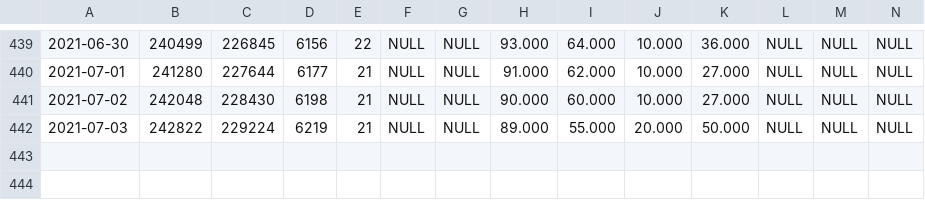
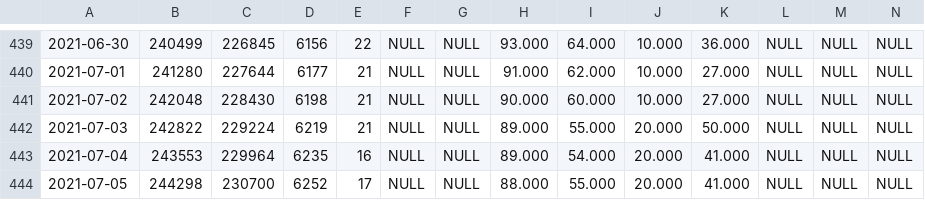
Before and after one commit to Mcamilo/covid19-puc-dashboard, a CSV file: Covid_data/Tabela_dados_covid.csv, drawn as a sheet; only a part is shown, gaps mark what is left out; rows hold the shown columns only; the diff names each change by its address in the sheet, - before the commit and + after, or states it on an @@ line.

```diff
--- a/Covid_data/Tabela_dados_covid.csv
+++ b/Covid_data/Tabela_dados_covid.csv
+row 443: 2021-07-04 | 243553 | 229964 | 6235 | 16 | NULL | NULL | 89.000 | 54.000 | 20.000 | 41.000 | NULL | NULL | NULL
+row 444: 2021-07-05 | 244298 | 230700 | 6252 | 17 | NULL | NULL | 88.000 | 55.000 | 20.000 | 41.000 | NULL | NULL | NULL
```
Also changed, not shown: Covid_data/Tabela_dados_covid_forecast.csv, Covid_data/Tabela_metricas_covid.csv.
